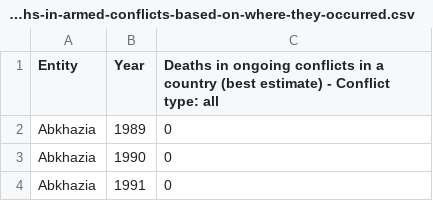
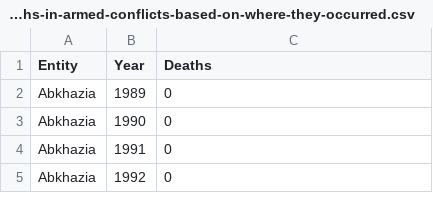
Before and after one commit to artem-ai-blip/Sci-Py-Final-Saga, a CSV file: deaths-in-armed-conflicts-based-on-where-they-occurred.csv, drawn as a sheet; only a part is shown; the shorter side is filled out with more unchanged rows.

Commit message:
Update deaths-in-armed-conflicts-based-on-where-they-occurred.csv

```diff
--- a/deaths-in-armed-conflicts-based-on-where-they-occurred.csv
+++ b/deaths-in-armed-conflicts-based-on-where-they-occurred.csv
@@ -1,2 +1,2 @@
-Entity,Year,Deaths in ongoing conflicts in a country (best estimate) - Conflict type: all
+Entity,Year,Deaths
 Abkhazia,1989,0
```
